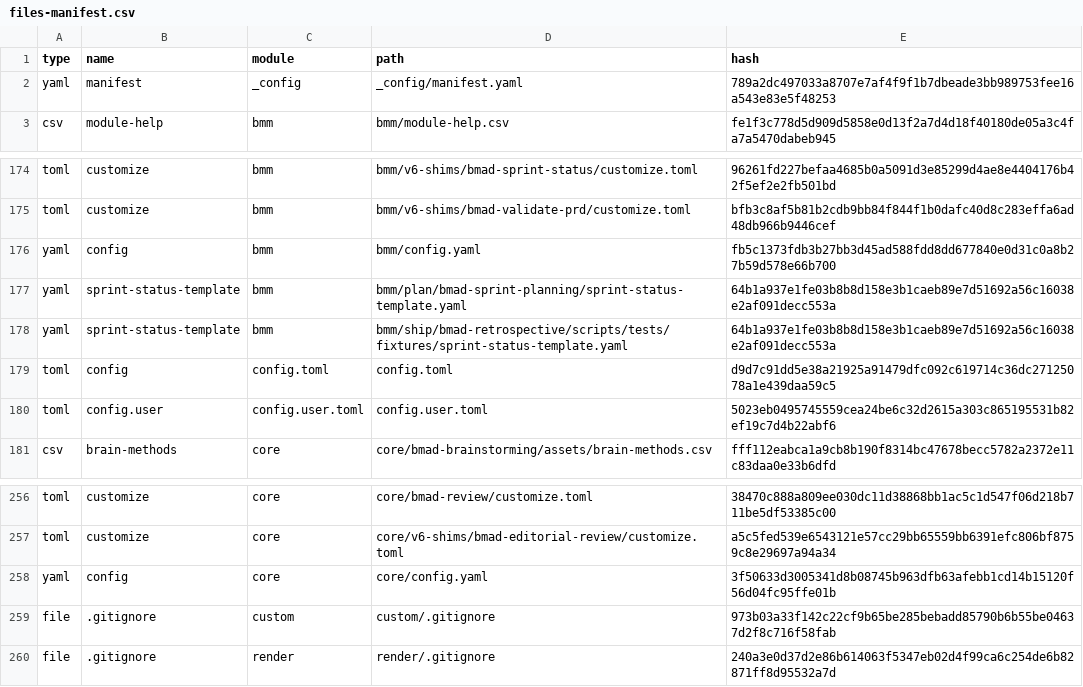
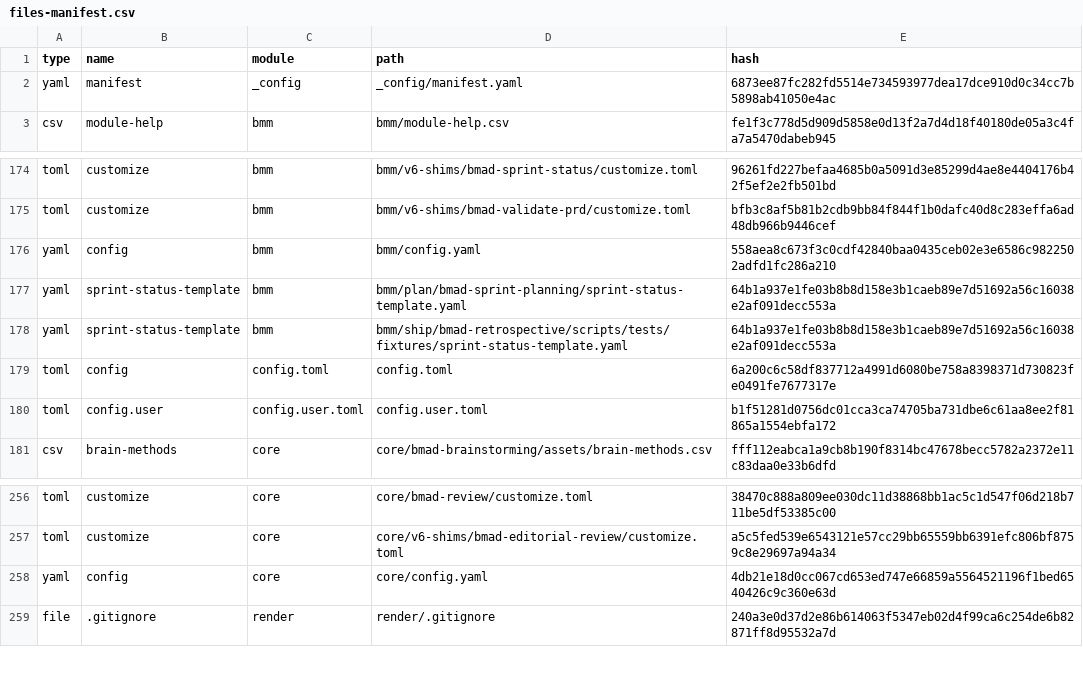
Before and after one commit to iMagdy/ktesio, a CSV file: _bmad/_config/files-manifest.csv, drawn as a sheet; only a part is shown, gaps mark what is left out.

```diff
--- a/_bmad/_config/files-manifest.csv
+++ b/_bmad/_config/files-manifest.csv
@@ -1,3 +1,3 @@
 type,name,module,path,hash
-"yaml","manifest","_config","_config/manifest.yaml","789a2dc497033a8707e7af4f9f1b7dbeade3bb989753fee16a543e83e5f48253"
+"yaml","manifest","_config","_config/manifest.yaml","6873ee87fc282fd5514e734593977dea17dce910d0c34cc7b5898ab41050e4ac"
 "csv","module-help","bmm","bmm/module-help.csv","fe1f3c778d5d909d5858e0d13f2a7d4d18f40180de05a3c4fa7a5470dabeb945"
@@ -175,7 +175,7 @@ type,name,module,path,hash
 "toml","customize","bmm","bmm/v6-shims/bmad-validate-prd/customize.toml","bfb3c8af5b81b2cdb9bb84f844f1b0dafc40d8c283effa6ad48db966b9446cef"
-"yaml","config","bmm","bmm/config.yaml","fb5c1373fdb3b27bb3d45ad588fdd8dd677840e0d31c0a8b27b59d578e66b700"
+"yaml","config","bmm","bmm/config.yaml","558aea8c673f3c0cdf42840baa0435ceb02e3e6586c9822502adfd1fc286a210"
 "yaml","sprint-status-template","bmm","bmm/plan/bmad-sprint-planning/sprint-status-template.yaml","64b1a937e1fe03b8b8d158e3b1caeb89e7d51692a56c16038e2af091decc553a"
 "yaml","sprint-status-template","bmm","bmm/ship/bmad-retrospective/scripts/tests/fixtures/sprint-status-template.yaml","64b1a937e1fe03b8b8d158e3b1caeb89e7d51692a56c16038e2af091decc553a"
-"toml","config","config.toml","config.toml","d9d7c91dd5e38a21925a91479dfc092c619714c36dc27125078a1e439daa59c5"
-"toml","config.user","config.user.toml","config.user.toml","5023eb0495745559cea24be6c32d2615a303c865195531b82ef19c7d4b22abf6"
+"toml","config","config.toml","config.toml","6a200c6c58df837712a4991d6080be758a8398371d730823fe0491fe7677317e"
+"toml","config.user","config.user.toml","config.user.toml","b1f51281d0756dc01cca3ca74705ba731dbe6c61aa8ee2f81865a1554ebfa172"
 "csv","brain-methods","core","core/bmad-brainstorming/assets/brain-methods.csv","fff112eabca1a9cb8b190f8314bc47678becc5782a2372e11c83daa0e33b6dfd"
@@ -257,4 +257,3 @@ type,name,module,path,hash
 "toml","customize","core","core/v6-shims/bmad-editorial-review/customize.toml","a5c5fed539e6543121e57cc29bb65559bb6391efc806bf8759c8e29697a94a34"
-"yaml","config","core","core/config.yaml","3f50633d3005341d8b08745b963dfb63afebb1cd14b15120f56d04fc95ffe01b"
-"file",".gitignore","custom","custom/.gitignore","973b03a33f142c22cf9b65be285bebadd85790b6b55be04637d2f8c716f58fab"
+"yaml","config","core","core/config.yaml","4db21e18d0cc067cd653ed747e66859a5564521196f1bed6540426c9c360e63d"
 "file",".gitignore","render","render/.gitignore","240a3e0d37d2e86b614063f5347eb02d4f99ca6c254de6b82871ff8d95532a7d"
```
Also changed, not shown: 4 other files.
